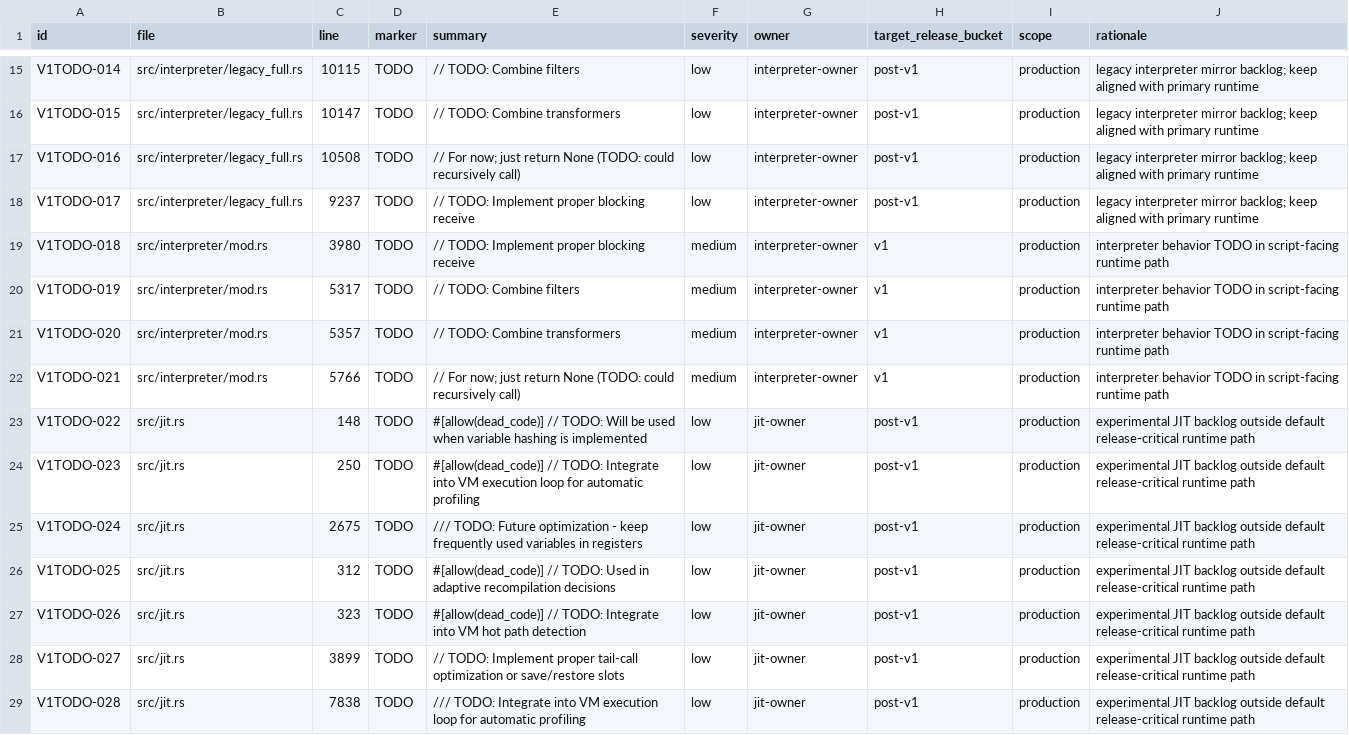
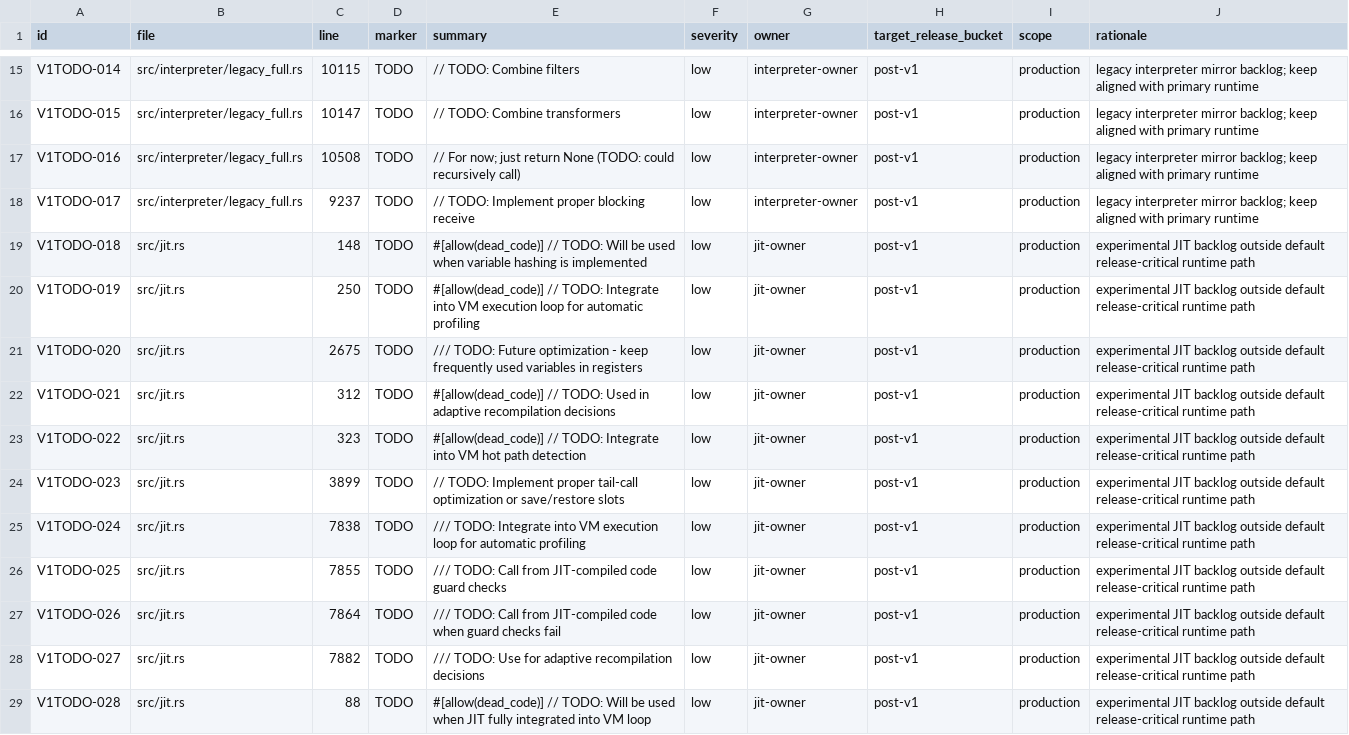
Before and after one commit to rufflang/ruff, a CSV file: docs/generated/V1_CODE_TODO_TRIAGE.csv, drawn as a sheet; only a part is shown, gaps mark what is left out; the diff covers the shown part only.

Commit message:
prev1(V1TRUN-002): close iterator runtime TODO follow-through

```diff
--- a/docs/generated/V1_CODE_TODO_TRIAGE.csv
+++ b/docs/generated/V1_CODE_TODO_TRIAGE.csv
@@ -18,12 +18,12 @@ V1TODO-016,src/interpreter/legacy_full.rs,10508,TODO,
 V1TODO-017,src/interpreter/legacy_full.rs,9237,TODO,                                // TODO: Implement proper blocking receive,low,interpreter-owner,post-v1,production,legacy interpreter mirror backlog; keep aligned with primary runtime
-V1TODO-018,src/interpreter/mod.rs,3980,TODO,                                // TODO: Implement proper blocking receive,medium,interpreter-owner,v1,production,interpreter behavior TODO in script-facing runtime path
-V1TODO-019,src/interpreter/mod.rs,5317,TODO,                            // TODO: Combine filters,medium,interpreter-owner,v1,production,interpreter behavior TODO in script-facing runtime path
-V1TODO-020,src/interpreter/mod.rs,5357,TODO,                            // TODO: Combine transformers,medium,interpreter-owner,v1,production,interpreter behavior TODO in script-facing runtime path
-V1TODO-021,src/interpreter/mod.rs,5766,TODO,                                            // For now; just return None (TODO: could recursively call),medium,interpreter-owner,v1,production,interpreter behavior TODO in script-facing runtime path
-V1TODO-022,src/jit.rs,148,TODO,    #[allow(dead_code)] // TODO: Will be used when variable hashing is implemented,low,jit-owner,post-v1,production,experimental JIT backlog outside default release-critical runtime path
-V1TODO-023,src/jit.rs,250,TODO,#[allow(dead_code)] // TODO: Integrate into VM execution loop for automatic profiling,low,jit-owner,post-v1,production,experimental JIT backlog outside default release-critical runtime path
-V1TODO-024,src/jit.rs,2675,TODO,    /// TODO: Future optimization - keep frequently used variables in registers,low,jit-owner,post-v1,production,experimental JIT backlog outside default release-critical runtime path
-V1TODO-025,src/jit.rs,312,TODO,#[allow(dead_code)] // TODO: Used in adaptive recompilation decisions,low,jit-owner,post-v1,production,experimental JIT backlog outside default release-critical runtime path
-V1TODO-026,src/jit.rs,323,TODO,#[allow(dead_code)] // TODO: Integrate into VM hot path detection,low,jit-owner,post-v1,production,experimental JIT backlog outside default release-critical runtime path
-V1TODO-027,src/jit.rs,3899,TODO,                // TODO: Implement proper tail-call optimization or save/restore slots,low,jit-owner,post-v1,production,experimental JIT backlog outside default release-critical runtime path
-V1TODO-028,src/jit.rs,7838,TODO,    /// TODO: Integrate into VM execution loop for automatic profiling,low,jit-owner,post-v1,production,experimental JIT backlog outside default release-critical runtime path
+V1TODO-018,src/jit.rs,148,TODO,    #[allow(dead_code)] // TODO: Will be used when variable hashing is implemented,low,jit-owner,post-v1,production,experimental JIT backlog outside default release-critical runtime path
+V1TODO-019,src/jit.rs,250,TODO,#[allow(dead_code)] // TODO: Integrate into VM execution loop for automatic profiling,low,jit-owner,post-v1,production,experimental JIT backlog outside default release-critical runtime path
+V1TODO-020,src/jit.rs,2675,TODO,    /// TODO: Future optimization - keep frequently used variables in registers,low,jit-owner,post-v1,production,experimental JIT backlog outside default release-critical runtime path
+V1TODO-021,src/jit.rs,312,TODO,#[allow(dead_code)] // TODO: Used in adaptive recompilation decisions,low,jit-owner,post-v1,production,experimental JIT backlog outside default release-critical runtime path
+V1TODO-022,src/jit.rs,323,TODO,#[allow(dead_code)] // TODO: Integrate into VM hot path detection,low,jit-owner,post-v1,production,experimental JIT backlog outside default release-critical runtime path
+V1TODO-023,src/jit.rs,3899,TODO,                // TODO: Implement proper tail-call optimization or save/restore slots,low,jit-owner,post-v1,production,experimental JIT backlog outside default release-critical runtime path
+V1TODO-024,src/jit.rs,7838,TODO,    /// TODO: Integrate into VM execution loop for automatic profiling,low,jit-owner,post-v1,production,experimental JIT backlog outside default release-critical runtime path
+V1TODO-025,src/jit.rs,7855,TODO,    /// TODO: Call from JIT-compiled code guard checks,low,jit-owner,post-v1,production,experimental JIT backlog outside default release-critical runtime path
+V1TODO-026,src/jit.rs,7864,TODO,    /// TODO: Call from JIT-compiled code when guard checks fail,low,jit-owner,post-v1,production,experimental JIT backlog outside default release-critical runtime path
+V1TODO-027,src/jit.rs,7882,TODO,    /// TODO: Use for adaptive recompilation decisions,low,jit-owner,post-v1,production,experimental JIT backlog outside default release-critical runtime path
+V1TODO-028,src/jit.rs,88,TODO,    #[allow(dead_code)] // TODO: Will be used when JIT fully integrated into VM loop,low,jit-owner,post-v1,production,experimental JIT backlog outside default release-critical runtime path
```
Also changed, not shown: 4 removed rows and 36 edited cells elsewhere in this file, 7 other files.
